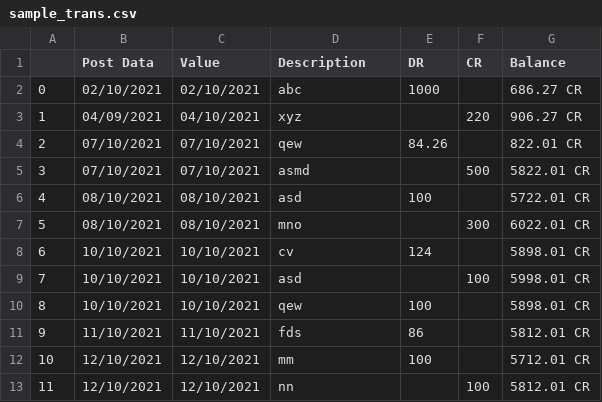
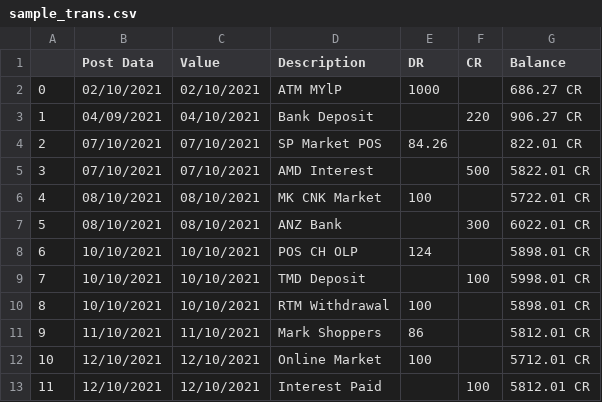
Before and after one commit to byteshiva/blog, a CSV file: _notebooks/my_csvs/sample_trans.csv, drawn as a sheet.

```diff
--- a/_notebooks/my_csvs/sample_trans.csv
+++ b/_notebooks/my_csvs/sample_trans.csv
@@ -1,13 +1,13 @@
 ,Post Data,Value,Description,DR,CR,Balance
-0,02/10/2021,02/10/2021,abc,1000,,686.27 CR
-1,04/09/2021,04/10/2021,xyz,,220,906.27 CR
-2,07/10/2021,07/10/2021,qew,84.26,,822.01 CR
-3,07/10/2021,07/10/2021,asmd,,500,5822.01 CR
-4,08/10/2021,08/10/2021,asd,100,,5722.01 CR
-5,08/10/2021,08/10/2021,mno,,300,6022.01 CR
-6,10/10/2021,10/10/2021,cv,124,,5898.01 CR
-7,10/10/2021,10/10/2021,asd,,100,5998.01 CR
-8,10/10/2021,10/10/2021,qew,100,,5898.01 CR
-9,11/10/2021,11/10/2021,fds,86,,5812.01 CR
-10,12/10/2021,12/10/2021,mm,100,,5712.01 CR
-11,12/10/2021,12/10/2021,nn,,100,5812.01 CR
+0,02/10/2021,02/10/2021,ATM MYlP,1000,,686.27 CR
+1,04/09/2021,04/10/2021,Bank Deposit,,220,906.27 CR
+2,07/10/2021,07/10/2021,SP Market POS,84.26,,822.01 CR
+3,07/10/2021,07/10/2021,AMD Interest,,500,5822.01 CR
+4,08/10/2021,08/10/2021,MK CNK Market,100,,5722.01 CR
+5,08/10/2021,08/10/2021,ANZ Bank,,300,6022.01 CR
+6,10/10/2021,10/10/2021,POS CH OLP,124,,5898.01 CR
+7,10/10/2021,10/10/2021,TMD Deposit,,100,5998.01 CR
+8,10/10/2021,10/10/2021,RTM Withdrawal,100,,5898.01 CR
+9,11/10/2021,11/10/2021,Mark Shoppers,86,,5812.01 CR
+10,12/10/2021,12/10/2021,Online Market,100,,5712.01 CR
+11,12/10/2021,12/10/2021,Interest Paid,,100,5812.01 CR
```
Also changed, not shown: 1 other file.
